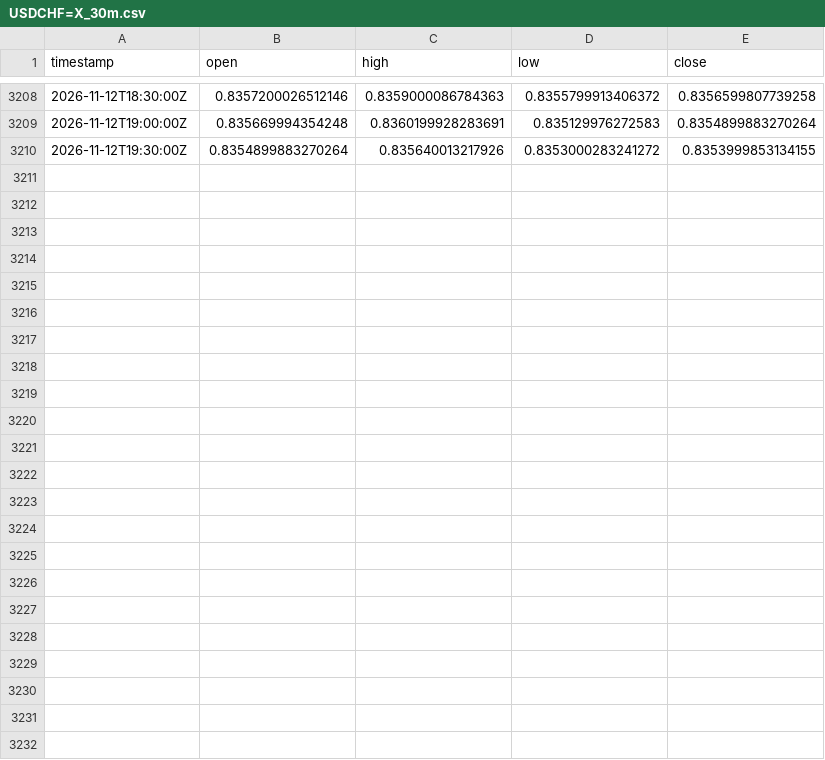
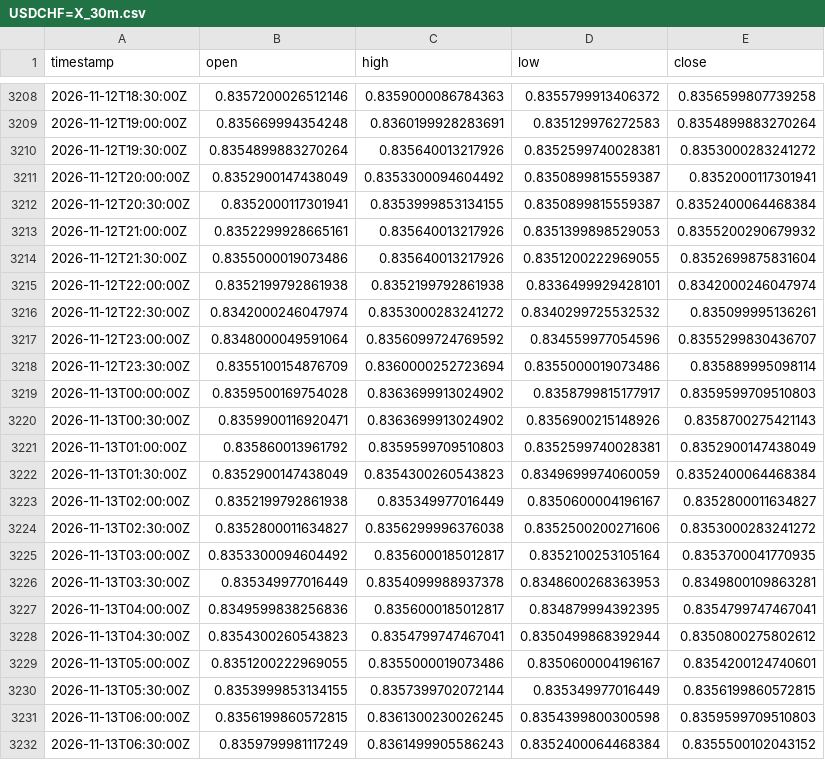
Before and after one commit to robelabraham1219-cmyk/institutional-trading-dashboard, a CSV file: data/USDCHF=X_30m.csv, drawn as a sheet; only a part is shown, gaps mark what is left out.

```diff
--- a/data/USDCHF=X_30m.csv
+++ b/data/USDCHF=X_30m.csv
@@ -3209,2 +3209,24 @@ timestamp,open,high,low,close
 2026-11-12T19:00:00Z,0.835669994354248,0.8360199928283691,0.835129976272583,0.8354899883270264
-2026-11-12T19:30:00Z,0.8354899883270264,0.835640013217926,0.8353000283241272,0.8353999853134155
+2026-11-12T19:30:00Z,0.8354899883270264,0.835640013217926,0.8352599740028381,0.8353000283241272
+2026-11-12T20:00:00Z,0.8352900147438049,0.8353300094604492,0.8350899815559387,0.8352000117301941
+2026-11-12T20:30:00Z,0.8352000117301941,0.8353999853134155,0.8350899815559387,0.8352400064468384
+2026-11-12T21:00:00Z,0.8352299928665161,0.835640013217926,0.8351399898529053,0.8355200290679932
+2026-11-12T21:30:00Z,0.8355000019073486,0.835640013217926,0.8351200222969055,0.8352699875831604
+2026-11-12T22:00:00Z,0.8352199792861938,0.8352199792861938,0.8336499929428101,0.8342000246047974
+2026-11-12T22:30:00Z,0.8342000246047974,0.8353000283241272,0.8340299725532532,0.835099995136261
+2026-11-12T23:00:00Z,0.8348000049591064,0.8356099724769592,0.834559977054596,0.8355299830436707
+2026-11-12T23:30:00Z,0.8355100154876709,0.8360000252723694,0.8355000019073486,0.835889995098114
+2026-11-13T00:00:00Z,0.8359500169754028,0.8363699913024902,0.8358799815177917,0.8359599709510803
+2026-11-13T00:30:00Z,0.8359900116920471,0.8363699913024902,0.8356900215148926,0.8358700275421143
+2026-11-13T01:00:00Z,0.835860013961792,0.8359599709510803,0.8352599740028381,0.8352900147438049
+2026-11-13T01:30:00Z,0.8352900147438049,0.8354300260543823,0.8349699974060059,0.8352400064468384
+2026-11-13T02:00:00Z,0.8352199792861938,0.835349977016449,0.8350600004196167,0.8352800011634827
+2026-11-13T02:30:00Z,0.8352800011634827,0.8356299996376038,0.8352500200271606,0.8353000283241272
+2026-11-13T03:00:00Z,0.8353300094604492,0.8356000185012817,0.8352100253105164,0.8353700041770935
+2026-11-13T03:30:00Z,0.835349977016449,0.8354099988937378,0.8348600268363953,0.8349800109863281
+2026-11-13T04:00:00Z,0.8349599838256836,0.8356000185012817,0.834879994392395,0.8354799747467041
+2026-11-13T04:30:00Z,0.8354300260543823,0.8354799747467041,0.8350499868392944,0.8350800275802612
+2026-11-13T05:00:00Z,0.8351200222969055,0.8355000019073486,0.8350600004196167,0.8354200124740601
+2026-11-13T05:30:00Z,0.8353999853134155,0.8357399702072144,0.835349977016449,0.8356199860572815
+2026-11-13T06:00:00Z,0.8356199860572815,0.8361300230026245,0.8354399800300598,0.8359599709510803
+2026-11-13T06:30:00Z,0.8359799981117249,0.8361499905586243,0.8352400064468384,0.8355500102043152
```
Also changed, not shown: data/EURUSD=X_30m.csv, data/GBPUSD=X_30m.csv, 11 other files.
